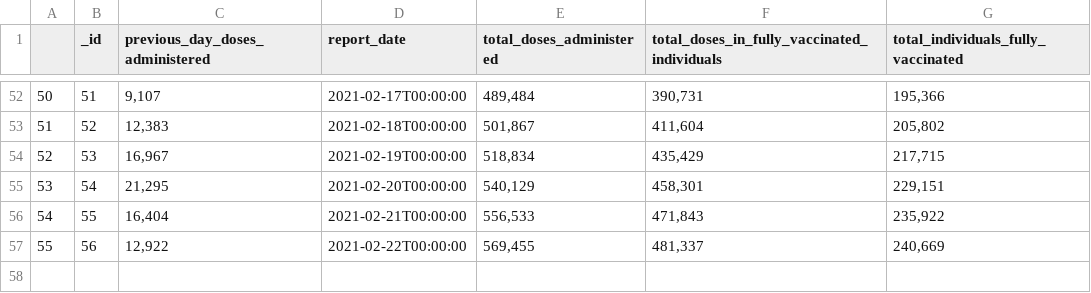
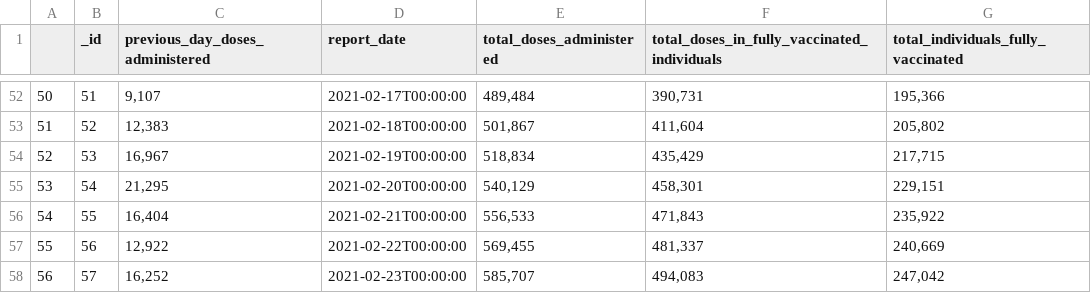
Before and after one commit to marshall-mcdougall/covid-ontario, a CSV file: ontario-vaccine-progress.csv, drawn as a sheet; only a part is shown, gaps mark what is left out.

```diff
--- a/ontario-vaccine-progress.csv
+++ b/ontario-vaccine-progress.csv
@@ -57 +57,2 @@
 55,56,"12,922",2021-02-22T00:00:00,"569,455","481,337","240,669"
+56,57,"16,252",2021-02-23T00:00:00,"585,707","494,083","247,042"
```
Also changed, not shown: ontario-case-data.csv.
